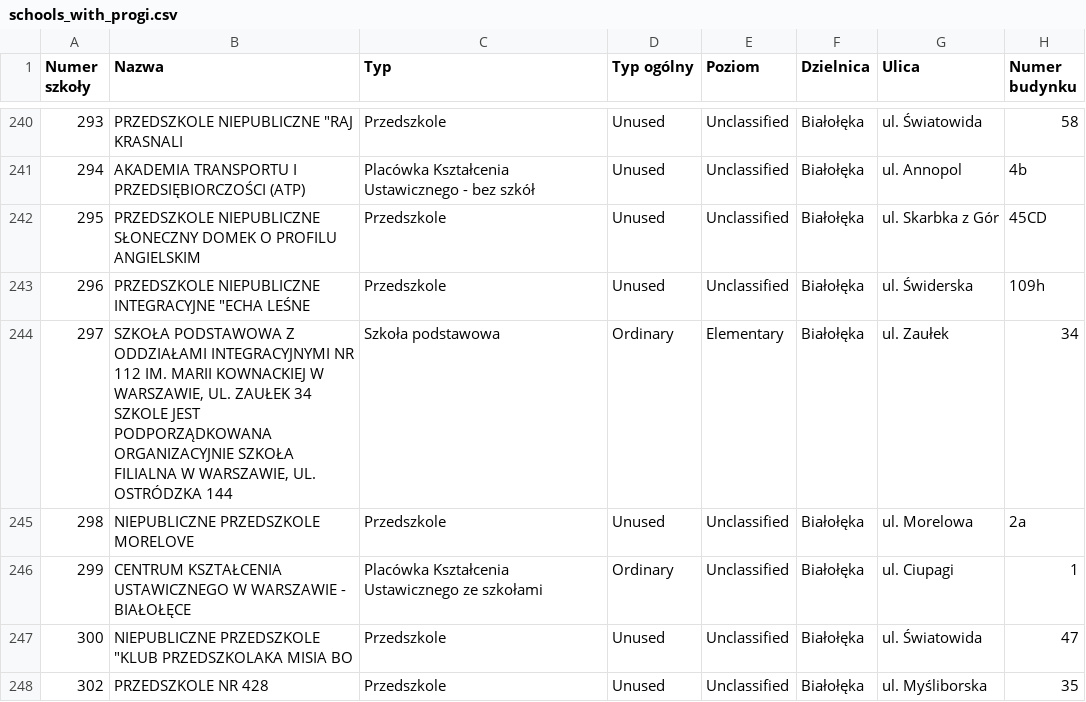
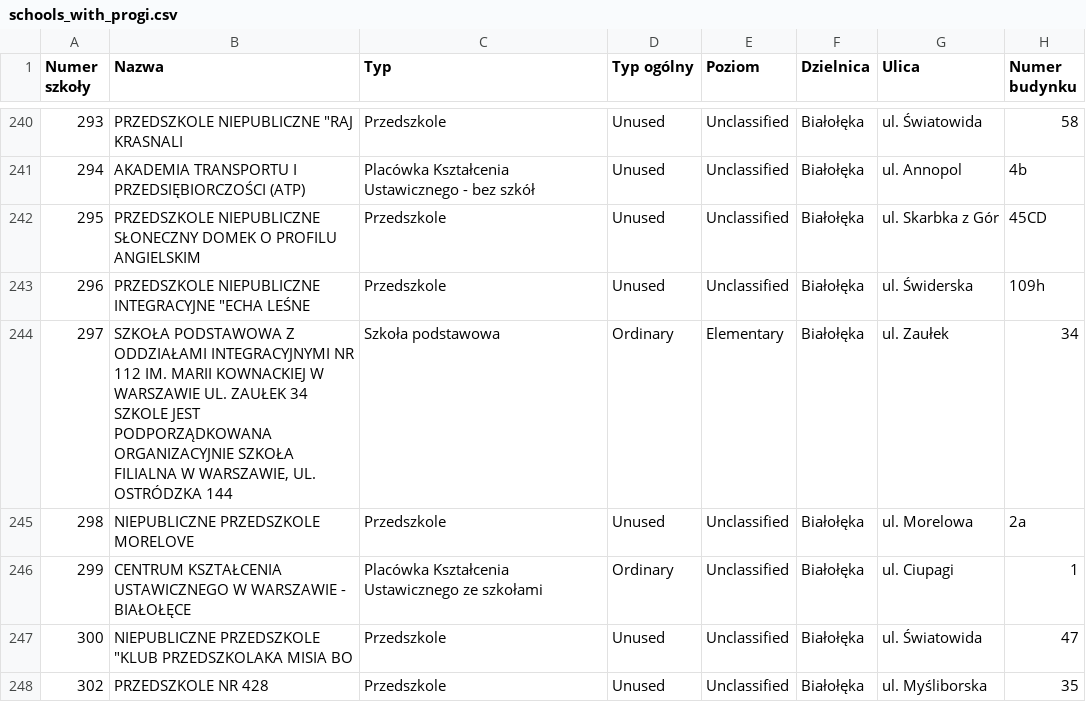
Before and after one commit to zakrzewskim2/WBapp, a CSV file: assets/schools_with_progi.csv, drawn as a sheet; only a part is shown, gaps mark what is left out; the diff names each change by its address in the sheet, - before the commit and + after, or states it on an @@ line.

Commit message:
remove comma from school name
Signed-off-by: Marcin Zakrzewski <zakrzewskim2@student.mini.pw.edu.pl>

```diff
--- a/assets/schools_with_progi.csv
+++ b/assets/schools_with_progi.csv
-B244 (Nazwa): …KOWNACKIEJ W WARSZAWIE, UL. ZAUŁEK…
+B244 (Nazwa): …KOWNACKIEJ W WARSZAWIE UL. ZAUŁEK…
```
